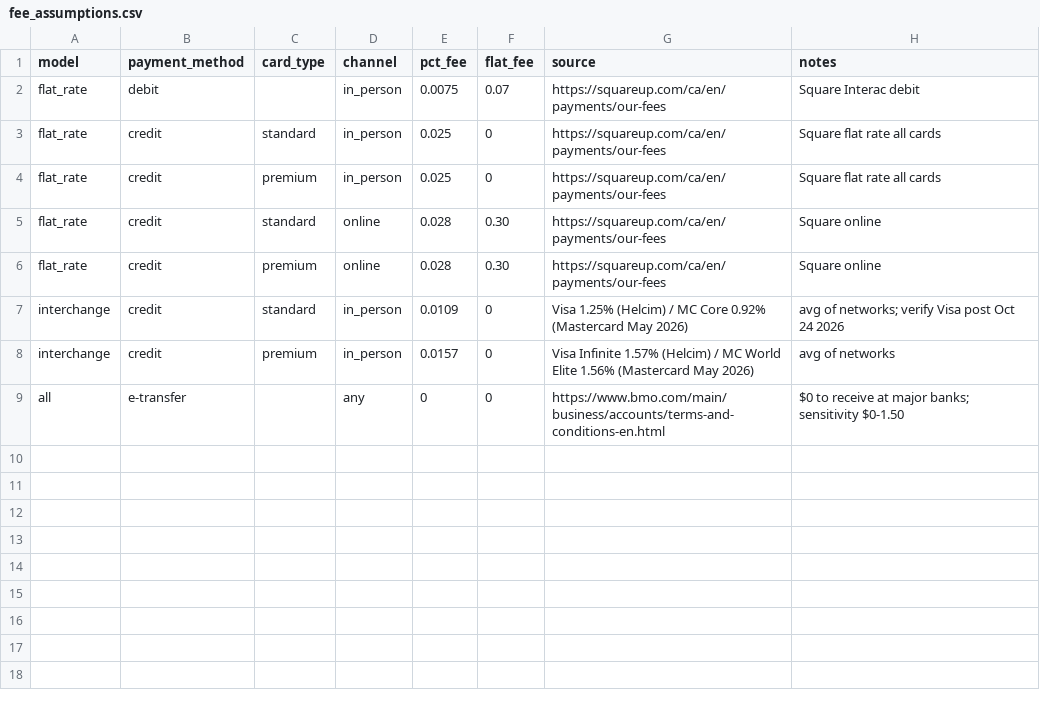
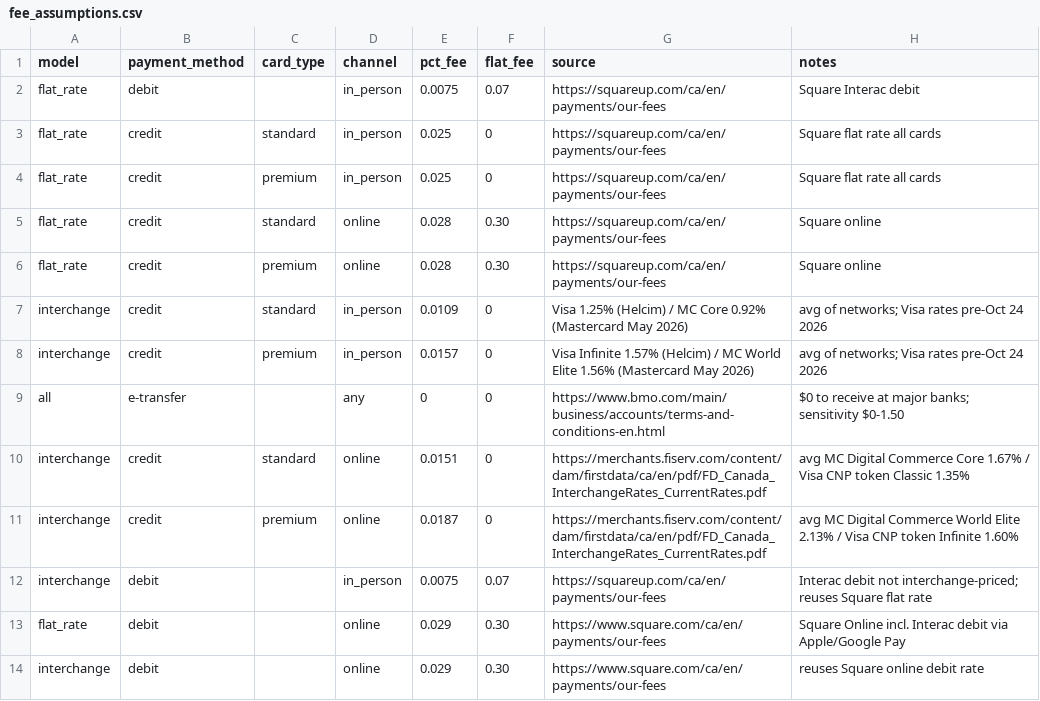
Before and after one commit to inammhaque/merchant-payment-cost-dashboard, a CSV file: data/fee_assumptions.csv, drawn as a sheet.

```diff
--- a/data/fee_assumptions.csv
+++ b/data/fee_assumptions.csv
@@ -6,4 +6,9 @@ flat_rate,credit,standard,online,0.028,0.30,https://squareup.com/ca/en/payments/
 flat_rate,credit,premium,online,0.028,0.30,https://squareup.com/ca/en/payments/our-fees,Square online
-interchange,credit,standard,in_person,0.0109,0,Visa 1.25% (Helcim) / MC Core 0.92% (Mastercard May 2026),avg of networks; verify Visa post Oct 24 2026
-interchange,credit,premium,in_person,0.0157,0,Visa Infinite 1.57% (Helcim) / MC World Elite 1.56% (Mastercard May 2026),avg of networks
+interchange,credit,standard,in_person,0.0109,0,Visa 1.25% (Helcim) / MC Core 0.92% (Mastercard May 2026),avg of networks; Visa rates pre-Oct 24 2026
+interchange,credit,premium,in_person,0.0157,0,Visa Infinite 1.57% (Helcim) / MC World Elite 1.56% (Mastercard May 2026),avg of networks; Visa rates pre-Oct 24 2026
 all,e-transfer,,any,0,0,https://www.bmo.com/main/business/accounts/terms-and-conditions-en.html,$0 to receive at major banks; sensitivity $0-1.50
+interchange,credit,standard,online,0.0151,0,https://merchants.fiserv.com/content/dam/firstdata/ca/en/pdf/FD_Canada_InterchangeRates_CurrentRates.pdf,avg MC Digital Commerce Core 1.67% / Visa CNP token Classic 1.35%
+interchange,credit,premium,online,0.0187,0,https://merchants.fiserv.com/content/dam/firstdata/ca/en/pdf/FD_Canada_InterchangeRates_CurrentRates.pdf,avg MC Digital Commerce World Elite 2.13% / Visa CNP token Infinite 1.60%
+interchange,debit,,in_person,0.0075,0.07,https://squareup.com/ca/en/payments/our-fees,Interac debit not interchange-priced; reuses Square flat rate
+flat_rate,debit,,online,0.029,0.30,https://www.square.com/ca/en/payments/our-fees,Square Online incl. Interac debit via Apple/Google Pay
+interchange,debit,,online,0.029,0.30,https://www.square.com/ca/en/payments/our-fees,reuses Square online debit rate
```
Also changed, not shown: 2 other files.
